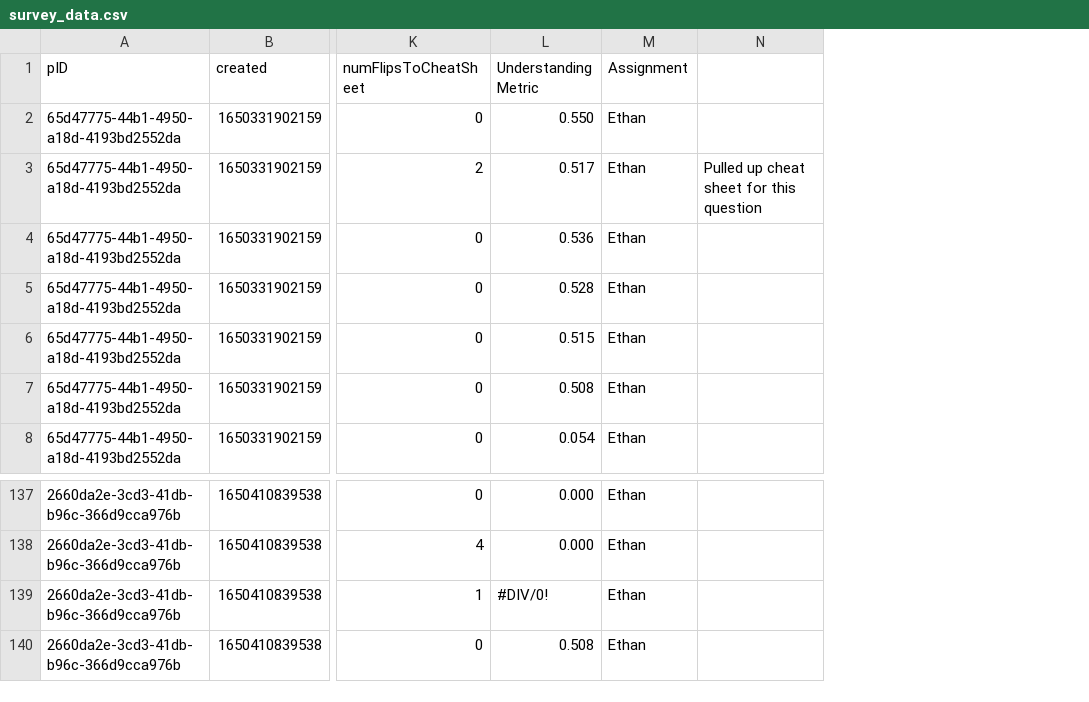
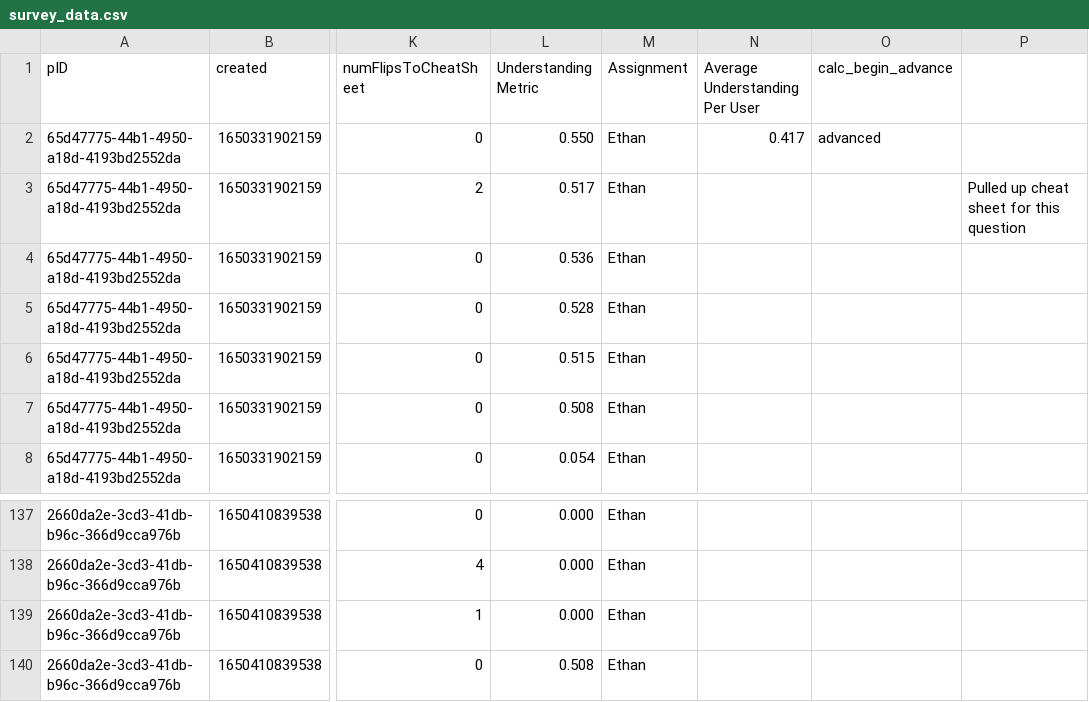
Before and after one commit to awesomeaiden/595-regex-comp, a CSV file: data_analysis/survey_data.csv, drawn as a sheet; only a part is shown, gaps mark what is left out; the diff names each change by its address in the sheet, - before the commit and + after, or states it on an @@ line.

```diff
--- a/data_analysis/survey_data.csv
+++ b/data_analysis/survey_data.csv
+column N (Average Understanding Per User), row 2: 0.417
+column O (calc_begin_advance), row 2: advanced
-L139 (Understanding Metric): #DIV/0!
+L139 (Understanding Metric): 0.000
```
Also changed, not shown: 9 other files.
